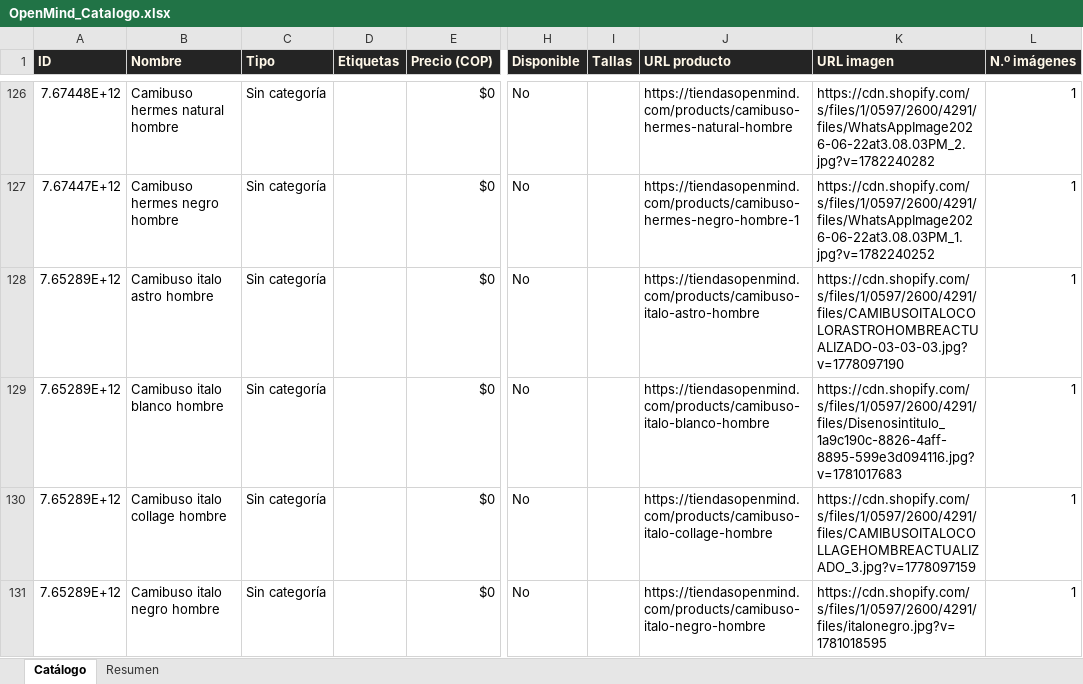
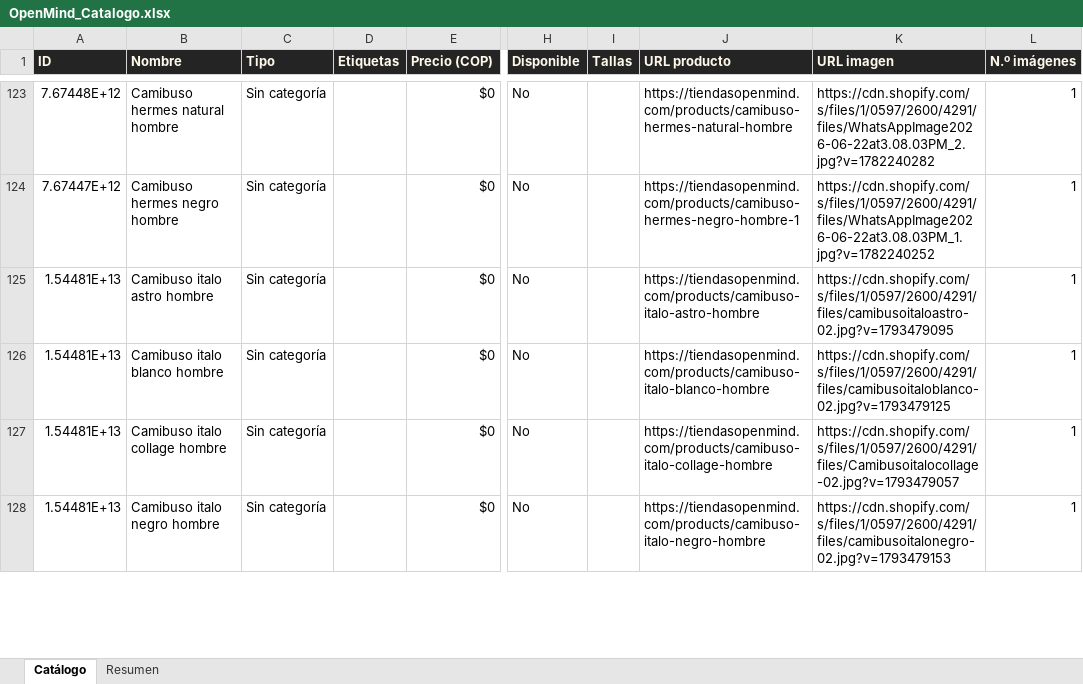
Before and after one commit to ikib2c/iki, an Excel workbook: OpenMind_Catalogo.xlsx, sheet Catálogo, drawn as a sheet; only a part is shown, gaps mark what is left out; values as stored, in another font and other column widths than the file's, no borders; addresses are those after the commit; the diff covers the shown part only; the diff names each change by its address in the sheet, - before the commit and + after, or states it on an @@ line.

```diff
--- a/OpenMind_Catalogo.xlsx (sheet Catálogo)
+++ b/OpenMind_Catalogo.xlsx (sheet Catálogo)
-A125:A128 (ID): 7.65289E+12
+A125:A128 (ID): 1.54481E+13
-K125 (URL imagen): https://cdn.shopify.com/s/files/1/0597/2600/4291/files/CAMIBUSOITALOCOLORASTROHOMBREACTUALIZADO-03-03-03.jpg?v=1778097190
+K125 (URL imagen): https://cdn.shopify.com/s/files/1/0597/2600/4291/files/camibusoitaloastro-02.jpg?v=1793479095
-K126 (URL imagen): https://cdn.shopify.com/s/files/1/0597/2600/4291/files/Disenosintitulo_1a9c190c-8826-4aff-8895-599e3d094116.jpg?v=1781017683
+K126 (URL imagen): https://cdn.shopify.com/s/files/1/0597/2600/4291/files/camibusoitaloblanco-02.jpg?v=1793479125
-K127 (URL imagen): https://cdn.shopify.com/s/files/1/0597/2600/4291/files/CAMIBUSOITALOCOLLAGEHOMBREACTUALIZADO_3.jpg?v=1778097159
+K127 (URL imagen): https://cdn.shopify.com/s/files/1/0597/2600/4291/files/Camibusoitalocollage-02.jpg?v=1793479057
-K128 (URL imagen): https://cdn.shopify.com/s/files/1/0597/2600/4291/files/italonegro.jpg?v=1781018595
+K128 (URL imagen): https://cdn.shopify.com/s/files/1/0597/2600/4291/files/camibusoitalonegro-02.jpg?v=1793479153
```
Also changed, not shown: 4 added rows, 10 removed rows and 3 edited cells elsewhere in this sheet, sheet Resumen, Gava_Joyeria_Catalogo.xlsx, Jugueteria_Taiwan_Catalogo.xlsx, 2 other files.
